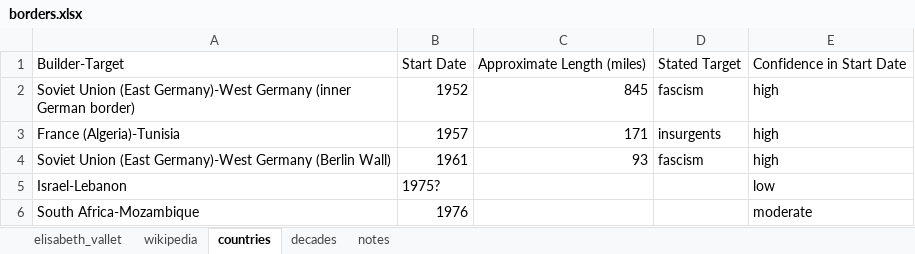
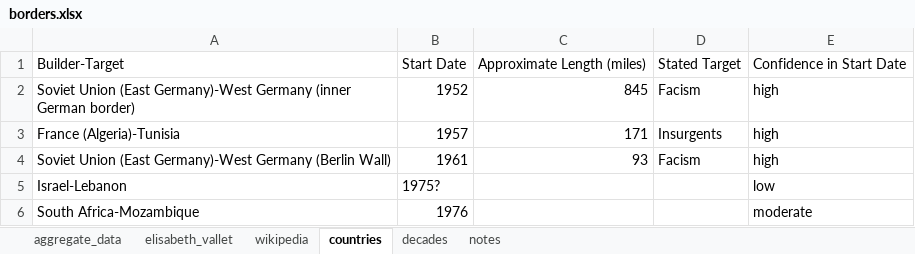
Before and after one commit to JovinLeong/CS171-Final-Project, an Excel workbook: implementation/data/borders.xlsx, sheet countries, drawn as a sheet; only a part is shown; values as stored, in another font and other column widths than the file's, no borders; the diff names each change by its address in the sheet, - before the commit and + after, or states it on an @@ line.

Commit message:
Data reformatting; will work on separate branch

```diff
--- a/implementation/data/borders.xlsx (sheet countries)
+++ b/implementation/data/borders.xlsx (sheet countries)
+sheet tab: aggregate_data
-D2: fascism
+D2: Facism
-D3: insurgents
+D3: Insurgents
-D4: fascism
+D4: Facism
```
Also changed, not shown: 1 other file.
